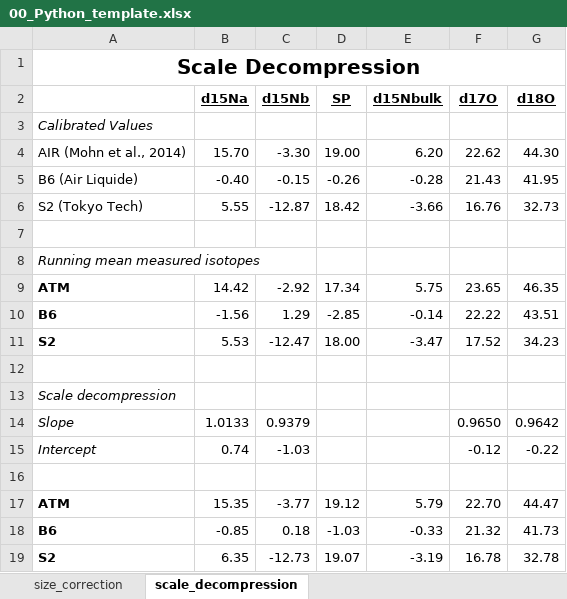
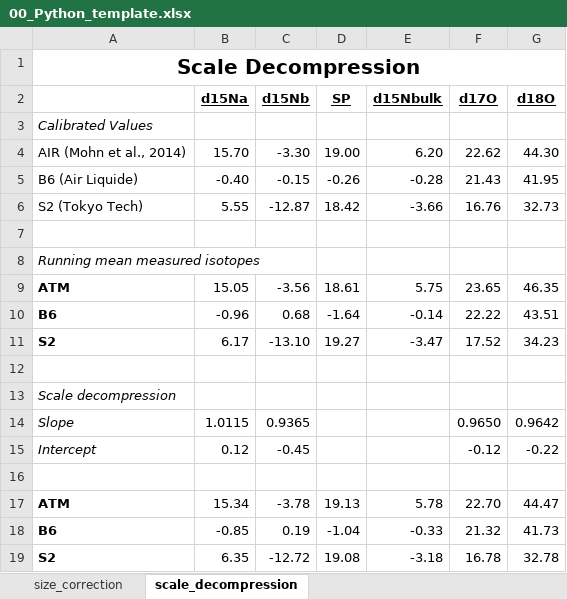
Before and after one commit to ckelly314/pyisotopomer, an Excel workbook: pyisotopomer/00_Python_template.xlsx, sheet scale_decompression, drawn as a sheet; values as stored, in another font and other column widths than the file's, no borders; charts and pictures not drawn; the diff names each change by its address in the sheet, - before the commit and + after, or states it on an @@ line.

```diff
--- a/pyisotopomer/00_Python_template.xlsx (sheet scale_decompression)
+++ b/pyisotopomer/00_Python_template.xlsx (sheet scale_decompression)
-B9 (d15Na): 14.42
+B9 (d15Na): 15.05
-C9 (d15Nb): -2.92
+C9 (d15Nb): -3.56
-D9 (SP): 17.34
+D9 (SP): 18.61
-B10 (d15Na): -1.56
+B10 (d15Na): -0.96
-C10 (d15Nb): 1.29
+C10 (d15Nb): 0.68
-D10 (SP): -2.85
+D10 (SP): -1.64
-B11 (d15Na): 5.53
+B11 (d15Na): 6.17
-C11 (d15Nb): -12.47
+C11 (d15Nb): -13.10
-D11 (SP): 18.00
+D11 (SP): 19.27
-B14 (d15Na): 1.0133
+B14 (d15Na): 1.0115
-C14 (d15Nb): 0.9379
+C14 (d15Nb): 0.9365
-B15 (d15Na): 0.74
+B15 (d15Na): 0.12
-C15 (d15Nb): -1.03
+C15 (d15Nb): -0.45
-B17 (d15Na): 15.35
+B17 (d15Na): 15.34
-C17 (d15Nb): -3.77
+C17 (d15Nb): -3.78
-D17 (SP): 19.12
+D17 (SP): 19.13
-E17 (d15Nbulk): 5.79
+E17 (d15Nbulk): 5.78
-C18 (d15Nb): 0.18
+C18 (d15Nb): 0.19
-D18 (SP): -1.03
+D18 (SP): -1.04
-C19 (d15Nb): -12.73
+C19 (d15Nb): -12.72
-D19 (SP): 19.07
+D19 (SP): 19.08
-E19 (d15Nbulk): -3.19
+E19 (d15Nbulk): -3.18
```
Also changed, not shown: sheet size_correction, formulas that keep their value, charts or pictures, 5 other files.
